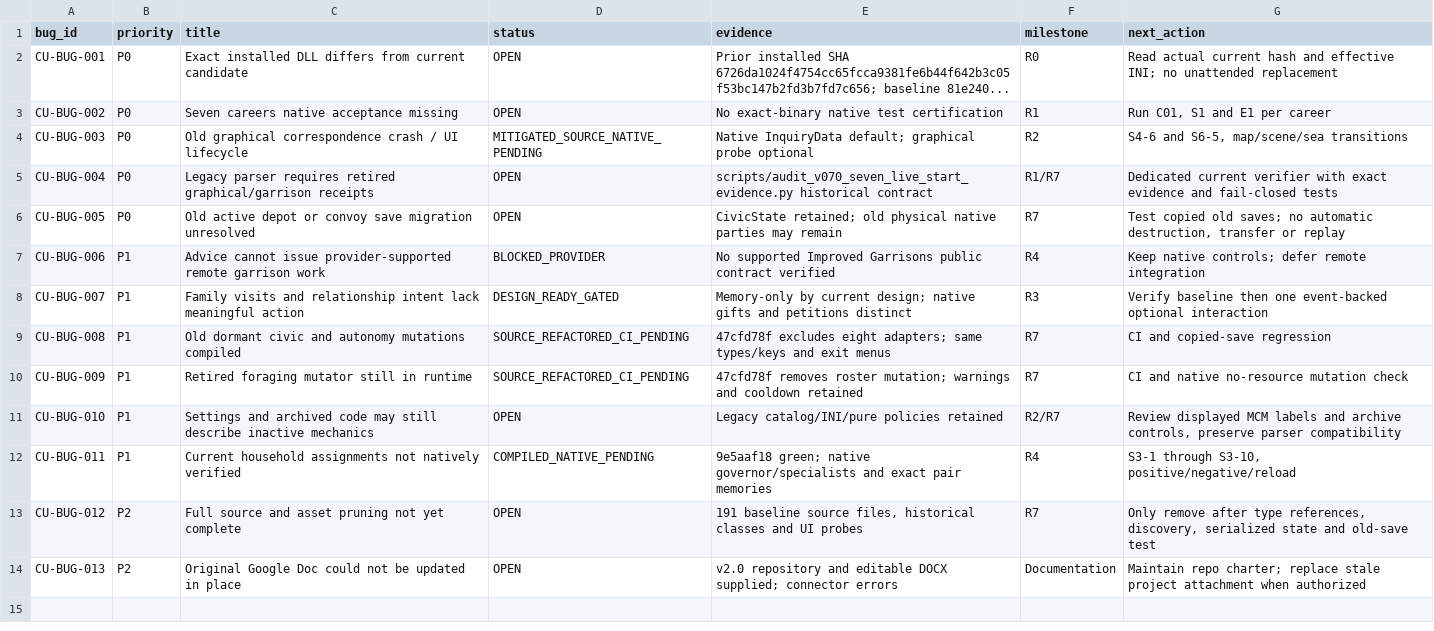
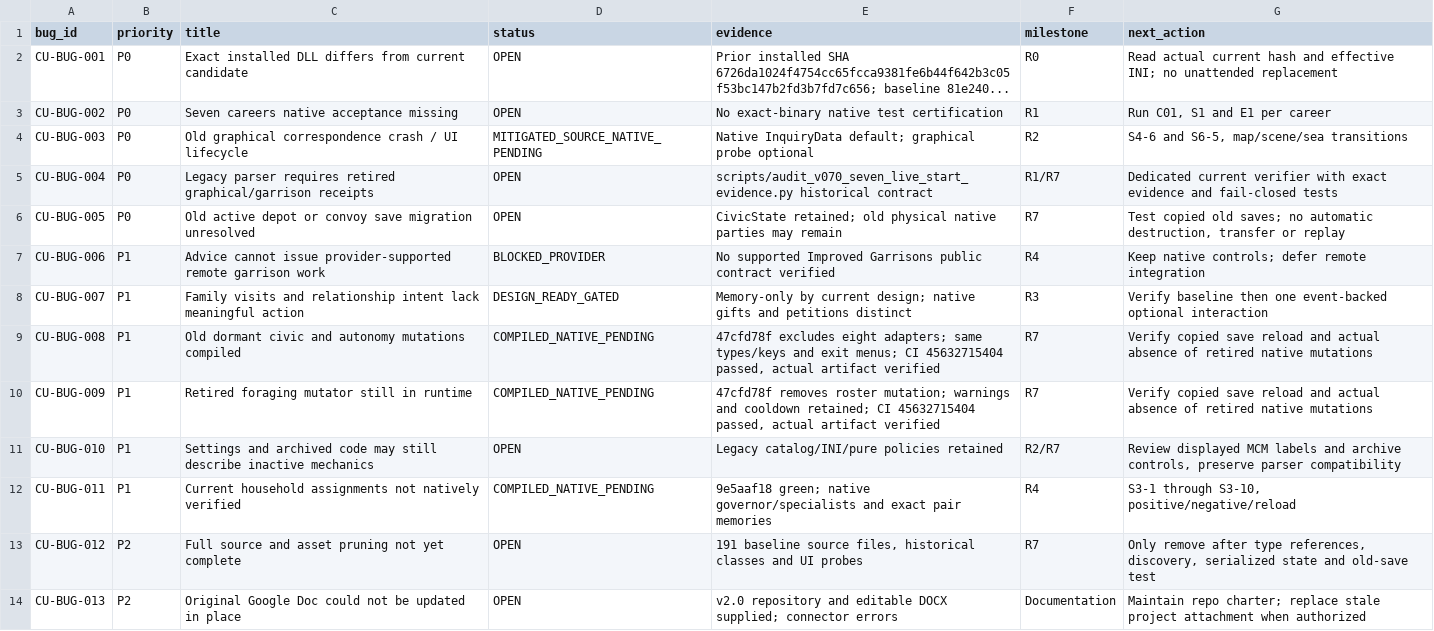
Before and after one commit to andreivonmariano-dotcom/BANNERLORD, a CSV file: Data/CU_Bug_Tracker.csv, drawn as a sheet.

```diff
--- a/Data/CU_Bug_Tracker.csv
+++ b/Data/CU_Bug_Tracker.csv
@@ -8,4 +8,4 @@
 "CU-BUG-007","P1","Family visits and relationship intent lack meaningful action","DESIGN_READY_GATED","Memory-only by current design; native gifts and petitions distinct","R3","Verify baseline then one event-backed optional interaction"
-"CU-BUG-008","P1","Old dormant civic and autonomy mutations compiled","SOURCE_REFACTORED_CI_PENDING","47cfd78f excludes eight adapters; same types/keys and exit menus","R7","CI and copied-save regression"
-"CU-BUG-009","P1","Retired foraging mutator still in runtime","SOURCE_REFACTORED_CI_PENDING","47cfd78f removes roster mutation; warnings and cooldown retained","R7","CI and native no-resource mutation check"
+"CU-BUG-008","P1","Old dormant civic and autonomy mutations compiled","COMPILED_NATIVE_PENDING","47cfd78f excludes eight adapters; same types/keys and exit menus; CI 45632715404 passed, actual artifact verified","R7","Verify copied save reload and actual absence of retired native mutations"
+"CU-BUG-009","P1","Retired foraging mutator still in runtime","COMPILED_NATIVE_PENDING","47cfd78f removes roster mutation; warnings and cooldown retained; CI 45632715404 passed, actual artifact verified","R7","Verify copied save reload and actual absence of retired native mutations"
 "CU-BUG-010","P1","Settings and archived code may still describe inactive mechanics","OPEN","Legacy catalog/INI/pure policies retained","R2/R7","Review displayed MCM labels and archive controls, preserve parser compatibility"
```
Also changed, not shown: Data/CU_Compatibility_Tracker.csv, Data/CU_Milestone_Tracker.csv, 6 other files.
